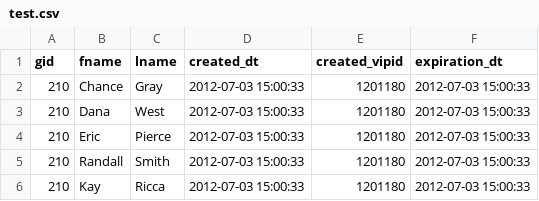
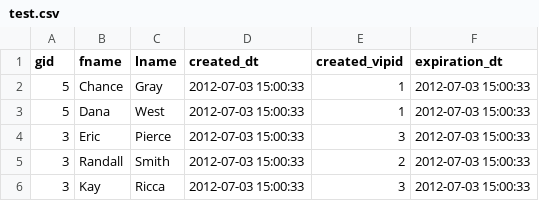
Before and after one commit to chancegray/emailer, a CSV file: test.csv, drawn as a sheet.

```diff
--- a/test.csv
+++ b/test.csv
@@ -1,6 +1,6 @@
 gid,fname,lname,created_dt,created_vipid,expiration_dt
-210,Chance,Gray,"2012-07-03 15:00:33",1201180,"2012-07-03 15:00:33"
-210,Dana,West,"2012-07-03 15:00:33",1201180,"2012-07-03 15:00:33"
-210,Eric,Pierce,"2012-07-03 15:00:33",1201180,"2012-07-03 15:00:33"
-210,Randall,Smith,"2012-07-03 15:00:33",1201180,"2012-07-03 15:00:33"
-210,Kay,Ricca,"2012-07-03 15:00:33",1201180,"2012-07-03 15:00:33"
+5,Chance,Gray,"2012-07-03 15:00:33",1,"2012-07-03 15:00:33"
+5,Dana,West,"2012-07-03 15:00:33",1,"2012-07-03 15:00:33"
+3,Eric,Pierce,"2012-07-03 15:00:33",3,"2012-07-03 15:00:33"
+3,Randall,Smith,"2012-07-03 15:00:33",2,"2012-07-03 15:00:33"
+3,Kay,Ricca,"2012-07-03 15:00:33",3,"2012-07-03 15:00:33"
```
Also changed, not shown: 2 other files.
